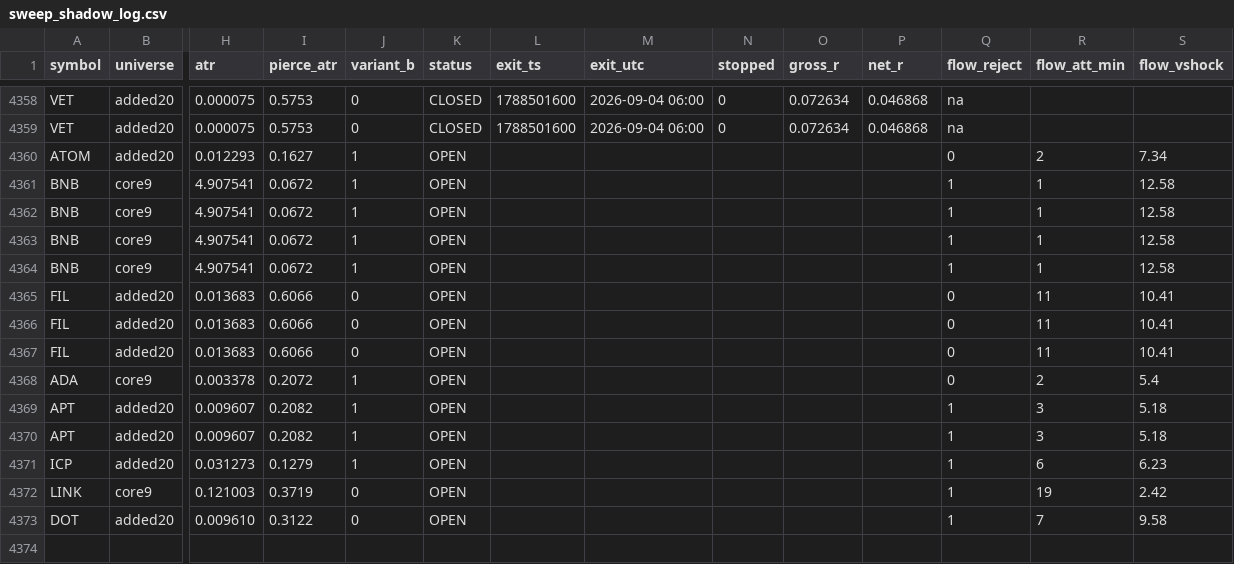
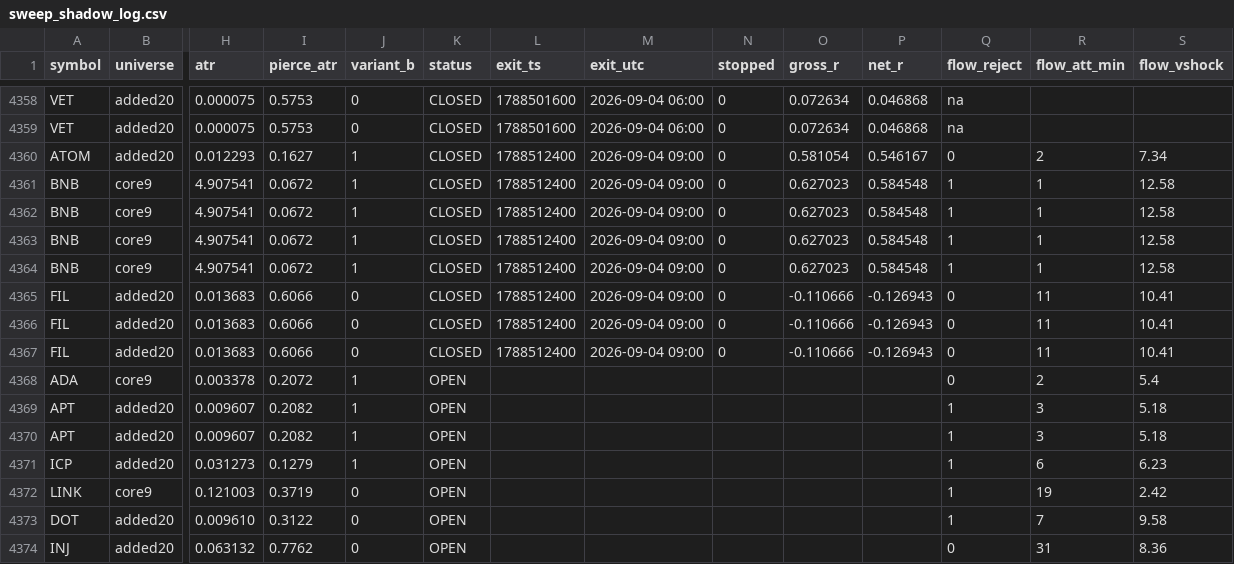
Before and after one commit to rfobelieve-crypto/rfobot, a CSV file: research/results/sweep_shadow_log.csv, drawn as a sheet; only a part is shown, gaps mark what is left out; rows hold the shown columns only; the diff names each change by its address in the sheet, - before the commit and + after, or states it on an @@ line.

```diff
--- a/research/results/sweep_shadow_log.csv
+++ b/research/results/sweep_shadow_log.csv
-K4360:K4367 (status): OPEN
+K4360:K4367 (status): CLOSED
-L4360:L4367 (exit_ts): (empty)
+L4360:L4367 (exit_ts): 1788512400
-M4360:M4367 (exit_utc): (empty)
+M4360:M4367 (exit_utc): 2026-09-04 09:00
-N4360:N4367 (stopped): (empty)
+N4360:N4367 (stopped): 0
-O4360 (gross_r): (empty)
+O4360 (gross_r): 0.581054
-P4360 (net_r): (empty)
+P4360 (net_r): 0.546167
-O4361:O4364 (gross_r): (empty)
+O4361:O4364 (gross_r): 0.627023
-P4361:P4364 (net_r): (empty)
+P4361:P4364 (net_r): 0.584548
-O4365:O4367 (gross_r): (empty)
+O4365:O4367 (gross_r): -0.110666
-P4365:P4367 (net_r): (empty)
+P4365:P4367 (net_r): -0.126943
+row 4374: INJ | added20 | 0.063132 | 0.7762 | 0 | OPEN |  |  |  |  |  | 0 | 31 | 8.36
```
Also changed, not shown: 39 other files.
